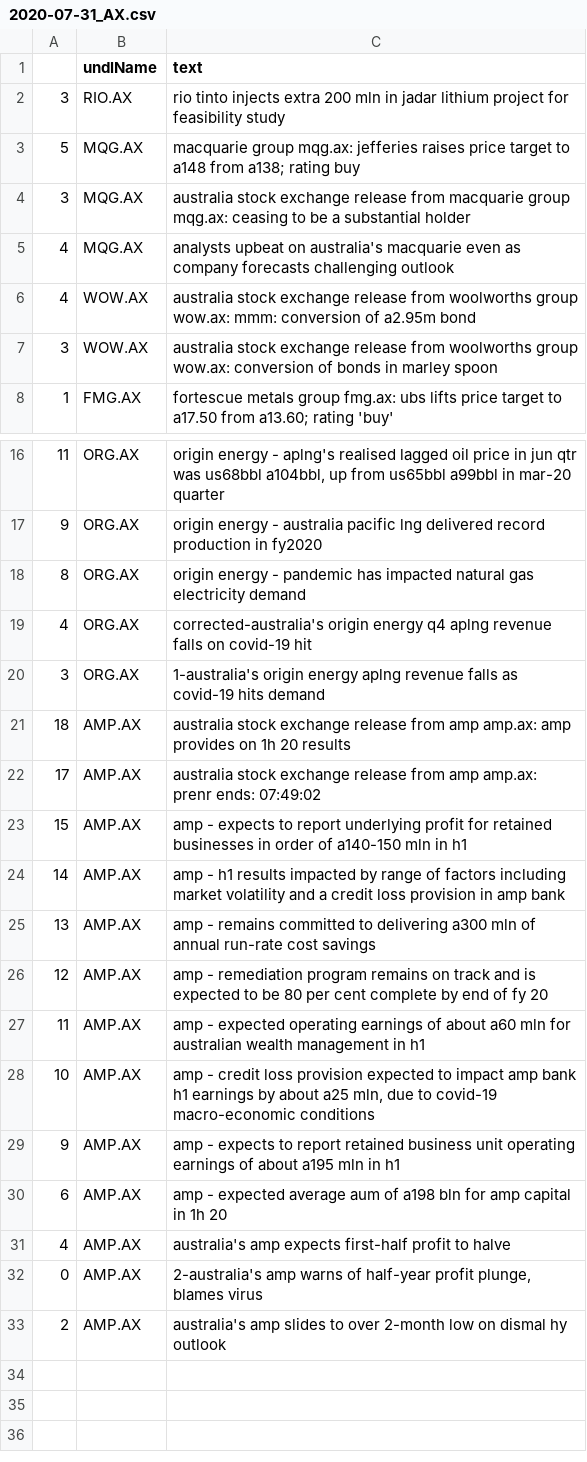
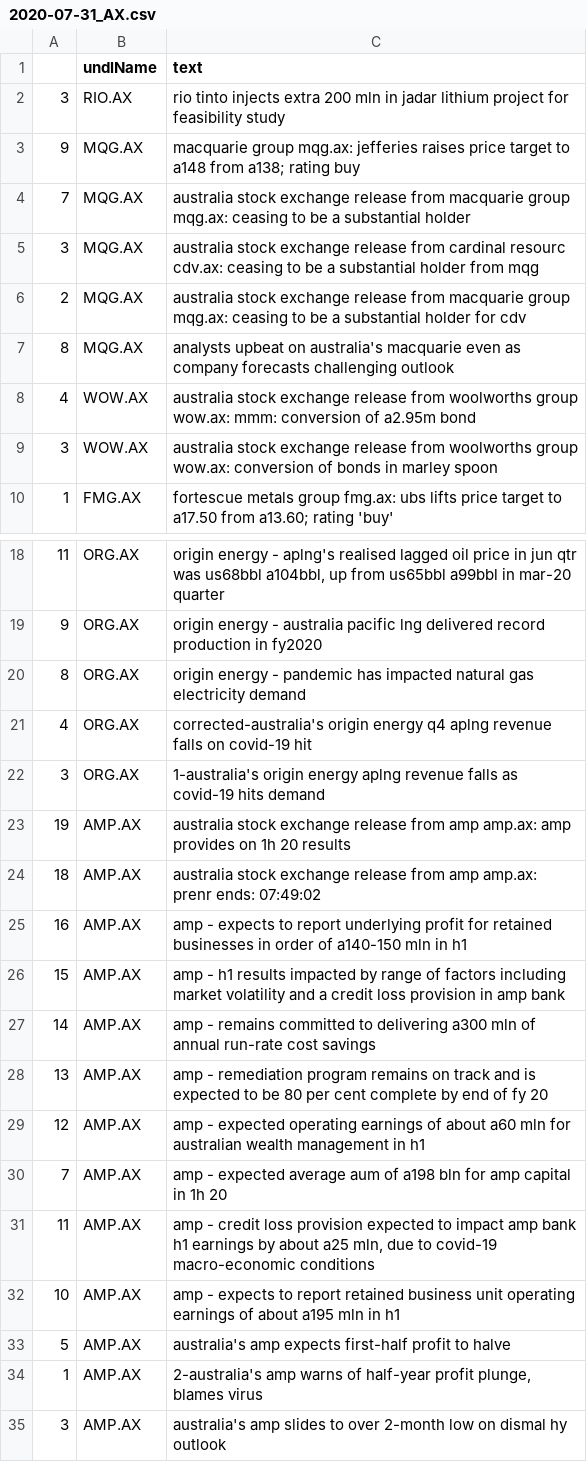
Before and after one commit to hoichunlaw/EventDriven, a CSV file: result/2020-07-31_AX.csv, drawn as a sheet; only a part is shown, gaps mark what is left out.

```diff
--- a/result/2020-07-31_AX.csv
+++ b/result/2020-07-31_AX.csv
@@ -2,5 +2,7 @@
 3,RIO.AX,rio tinto injects extra 200 mln in jadar lithium project for feasibility study
-5,MQG.AX,macquarie group mqg.ax: jefferies raises price target to a148 from a138; rating buy
-3,MQG.AX,australia stock exchange release from macquarie group mqg.ax: ceasing to be a substantial holder
-4,MQG.AX,analysts upbeat on australia's macquarie even as company forecasts challenging outlook
+9,MQG.AX,macquarie group mqg.ax: jefferies raises price target to a148 from a138; rating buy
+7,MQG.AX,australia stock exchange release from macquarie group mqg.ax: ceasing to be a substantial holder
+3,MQG.AX,australia stock exchange release from cardinal resourc cdv.ax: ceasing to be a substantial holder from mqg
+2,MQG.AX,australia stock exchange release from macquarie group mqg.ax: ceasing to be a substantial holder for cdv
+8,MQG.AX,analysts upbeat on australia's macquarie even as company forecasts challenging outlook
 4,WOW.AX,australia stock exchange release from woolworths group wow.ax: mmm: conversion of a2.95m bond
@@ -20,14 +22,14 @@
 3,ORG.AX,1-australia's origin energy aplng revenue falls as covid-19 hits demand
-18,AMP.AX,australia stock exchange release from amp amp.ax: amp provides on 1h 20 results
-17,AMP.AX,australia stock exchange release from amp amp.ax: prenr ends: 07:49:02
-15,AMP.AX,amp  - expects to report underlying profit for retained businesses in order of a140-150 mln in h1
-14,AMP.AX,amp  - h1 results impacted by range of factors including market volatility and a credit loss provision in amp bank
-13,AMP.AX,amp - remains committed to delivering a300 mln of annual run-rate cost savings
-12,AMP.AX,amp - remediation program remains on track and is expected to be 80 per cent complete by end of fy 20
-11,AMP.AX,amp  -  expected operating earnings of about a60 mln for australian wealth management in h1
-10,AMP.AX,"amp  - credit loss provision expected to impact amp bank h1 earnings by about a25 mln, due to covid-19 macro-economic conditions"
-9,AMP.AX,amp - expects to report retained business unit operating earnings of about a195 mln in h1
-6,AMP.AX,amp -  expected average aum of a198 bln for amp capital in 1h 20
-4,AMP.AX,australia's amp expects first-half profit to halve
-0,AMP.AX,"2-australia's amp warns of half-year profit plunge, blames virus"
-2,AMP.AX,australia's amp slides to over 2-month low on dismal hy outlook
+19,AMP.AX,australia stock exchange release from amp amp.ax: amp provides on 1h 20 results
+18,AMP.AX,australia stock exchange release from amp amp.ax: prenr ends: 07:49:02
+16,AMP.AX,amp  - expects to report underlying profit for retained businesses in order of a140-150 mln in h1
+15,AMP.AX,amp  - h1 results impacted by range of factors including market volatility and a credit loss provision in amp bank
+14,AMP.AX,amp - remains committed to delivering a300 mln of annual run-rate cost savings
+13,AMP.AX,amp - remediation program remains on track and is expected to be 80 per cent complete by end of fy 20
+12,AMP.AX,amp  -  expected operating earnings of about a60 mln for australian wealth management in h1
+7,AMP.AX,amp -  expected average aum of a198 bln for amp capital in 1h 20
+11,AMP.AX,"amp  - credit loss provision expected to impact amp bank h1 earnings by about a25 mln, due to covid-19 macro-economic conditions"
+10,AMP.AX,amp - expects to report retained business unit operating earnings of about a195 mln in h1
+5,AMP.AX,australia's amp expects first-half profit to halve
+1,AMP.AX,"2-australia's amp warns of half-year profit plunge, blames virus"
+3,AMP.AX,australia's amp slides to over 2-month low on dismal hy outlook
```
Also changed, not shown: 1 other file.
